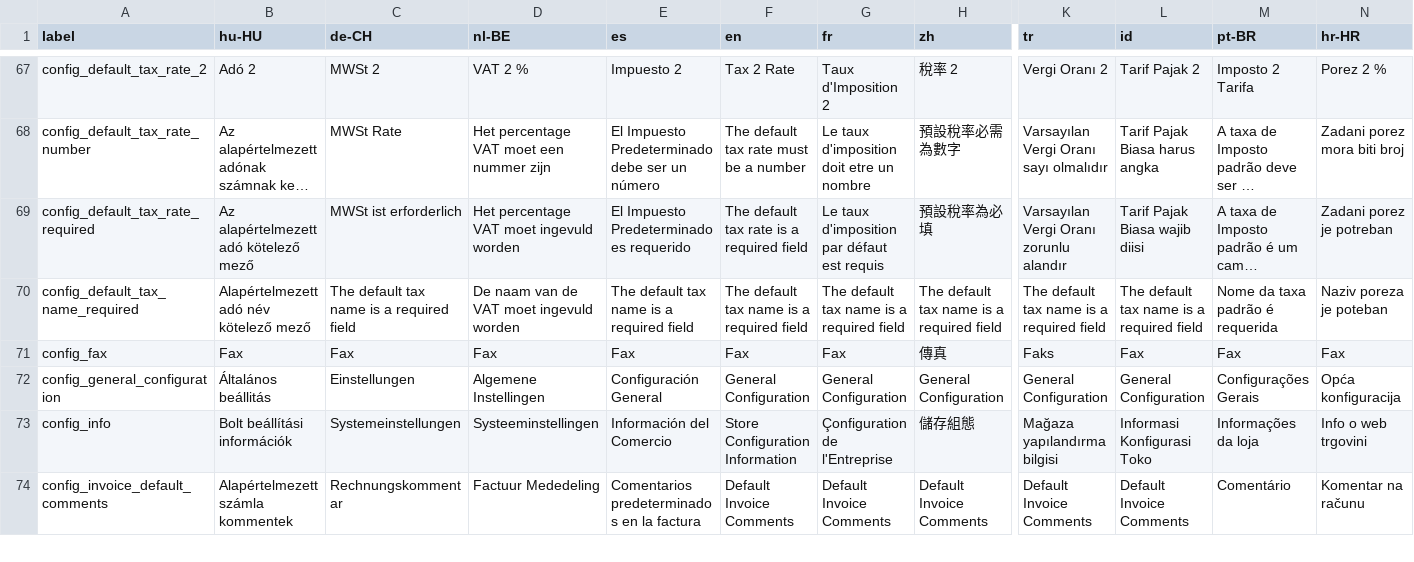
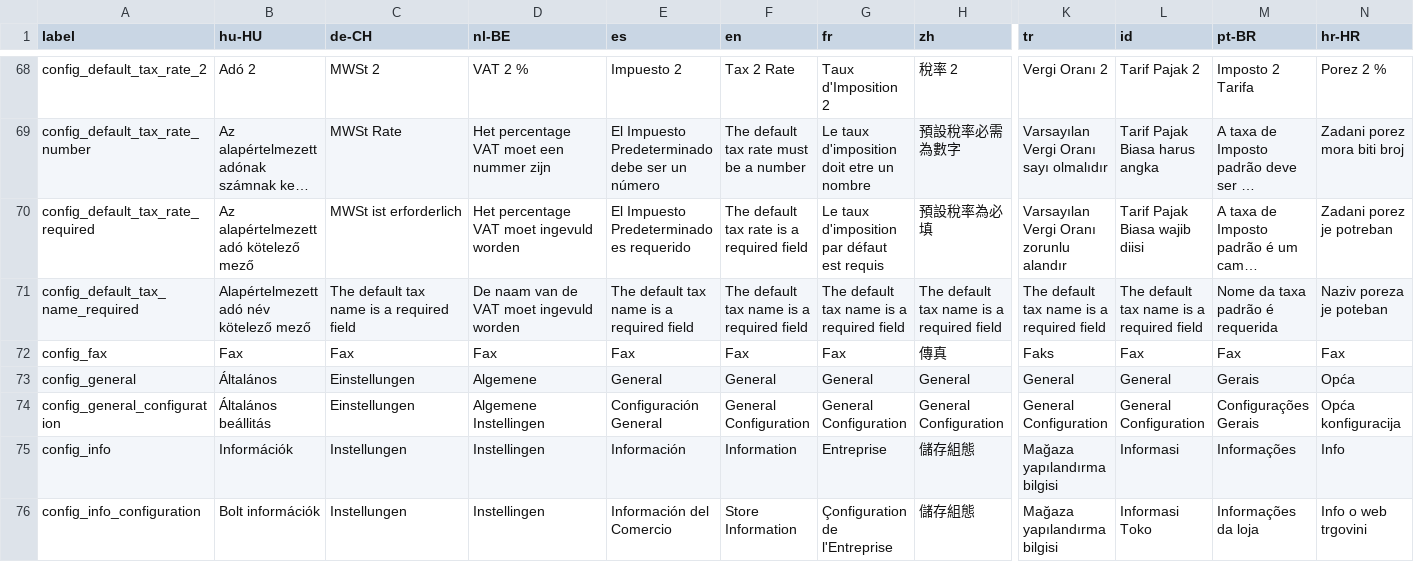
Before and after one commit to opensourcepos/opensourcepos, a CSV file: translations/config_lang.csv, drawn as a sheet; only a part is shown, gaps mark what is left out; the shorter side is filled out with more unchanged rows; long unchanged cells end in …; addresses are those after the commit; rows hold the shown columns only; the diff covers the shown part only; the diff names each change by its address in the sheet, - before the commit and + after, or states it on an @@ line.

Commit message:
restructure store config tabs, add invoice config checkbox, add translations (#410)

```diff
--- a/translations/config_lang.csv
+++ b/translations/config_lang.csv
+row 73: config_general | Általános | Einstellungen | Algemene | General | General | General | General | General | General | Gerais | Opća
-B75 (hu-HU): Bolt beállítási információk
+B75 (hu-HU): Információk
-C75 (de-CH): Systemeinstellungen
+C75 (de-CH): Instellungen
-D75 (nl-BE): Systeeminstellingen
+D75 (nl-BE): Instellingen
-E75 (es): Información del Comercio
+E75 (es): Información
-F75 (en): Store Configuration Information
+F75 (en): Information
-G75 (fr): Çonfiguration de l'Entreprise
+G75 (fr): Entreprise
-L75 (id): Informasi Konfigurasi Toko
+L75 (id): Informasi
-M75 (pt-BR): Informações da loja
+M75 (pt-BR): Informações
-N75 (hr-HR): Info o web trgovini
+N75 (hr-HR): Info
+row 76: config_info_configuration | Bolt információk | Instellungen | Instellingen | Información del Comercio | Store Information | Çonfiguration de l'Entreprise | 儲存組態 | Mağaza yapılandırma bilgisi | Informasi Toko | Informações da loja | Info o web trgovini
```
Also changed, not shown: 7 added rows, 2 moved rows and 8 edited cells elsewhere in this file, 22 other files.
